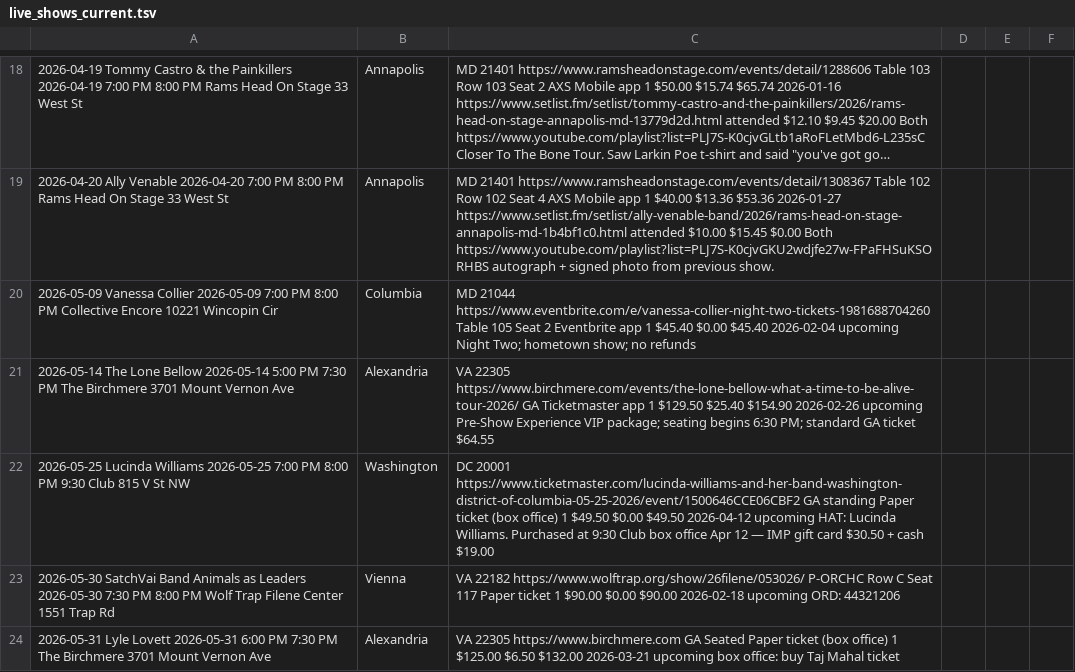
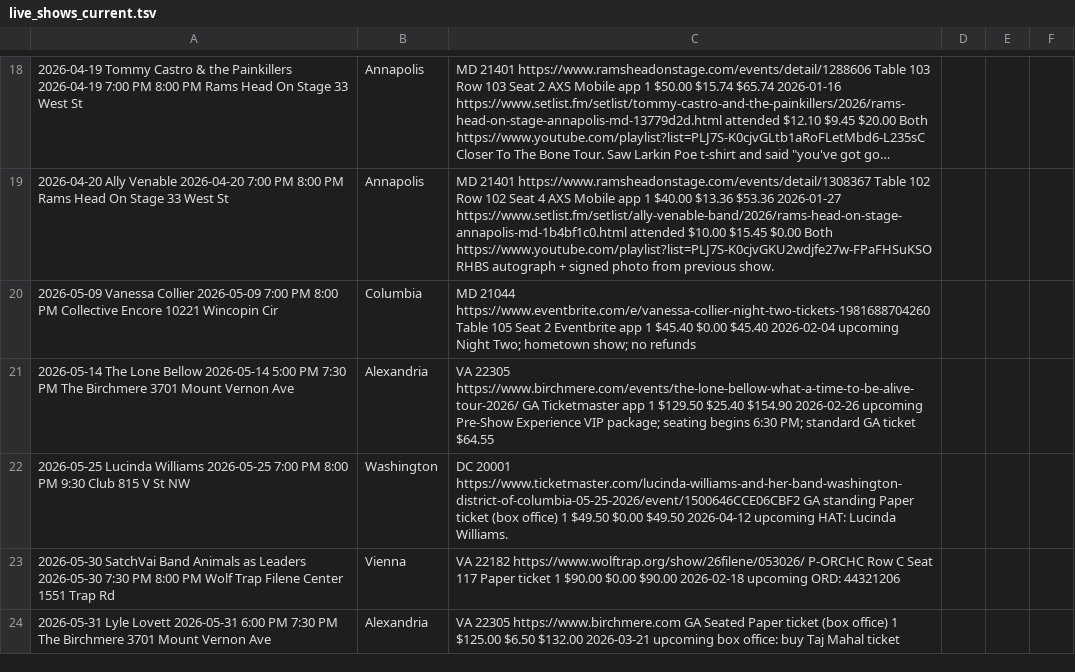
Before and after one commit to dan2bit/songs-for-my-funeral, a TSV file: live-shows/live_shows_current.tsv, drawn as a sheet; only a part is shown, gaps mark what is left out; long unchanged cells end in …; the diff names each change by its address in the sheet, - before the commit and + after, or states it on an @@ line.

Commit message:
current: remove the purchase note for LWilliams

```diff
--- a/live-shows/live_shows_current.tsv
+++ b/live-shows/live_shows_current.tsv
-C22: …Lucinda Williams. Purchased at 9:30 Club box office Apr 12 — IMP gift card $30.50 + cash $19.00
+C22: …Lucinda Williams.
```
